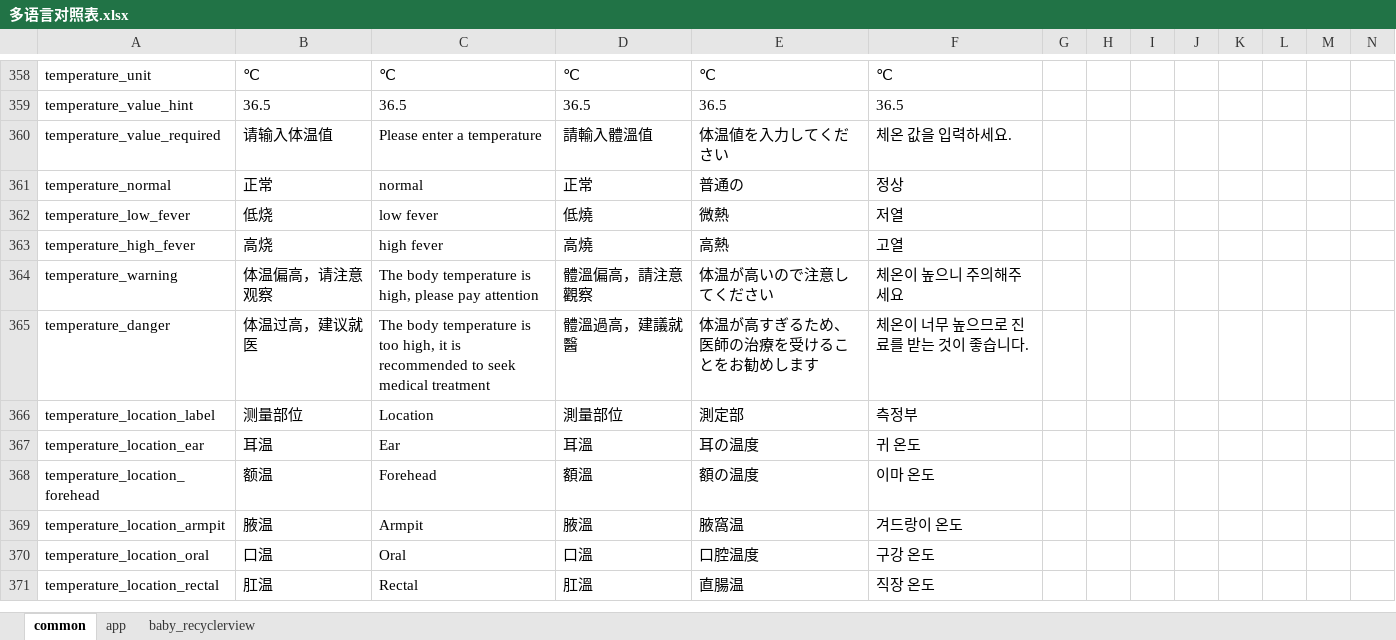
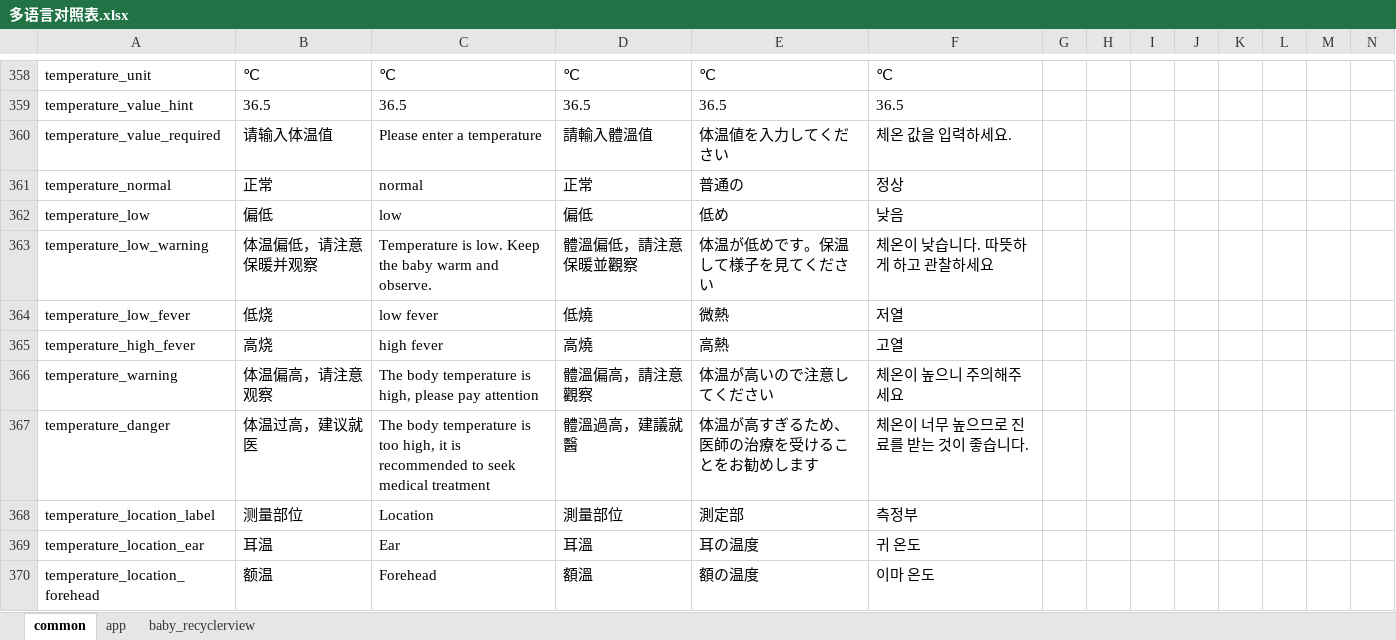
Before and after one commit to SilentHiKing/babycare, an Excel workbook: tools/language/多语言对照表.xlsx, sheet common, drawn as a sheet; only a part is shown, gaps mark what is left out; the shorter side is filled out with more unchanged rows; values as stored, in another font and other column widths than the file's, no borders; table styles not drawn; rows hold the shown columns only; the diff names each change by its address in the sheet, - before the commit and + after, or states it on an @@ line.

```diff
--- a/tools/language/多语言对照表.xlsx (sheet common)
+++ b/tools/language/多语言对照表.xlsx (sheet common)
+row 362: temperature_low | 偏低 | low | 偏低 | 低め | 낮음
+row 363: temperature_low_warning | 体温偏低，请注意保暖并观察 | Temperature is low. Keep the baby warm and observe. | 體溫偏低，請注意保暖並觀察 | 体温が低めです。保温して様子を見てください | 체온이 낮습니다. 따뜻하게 하고 관찰하세요
```
Also changed, not shown: 43 other files.
